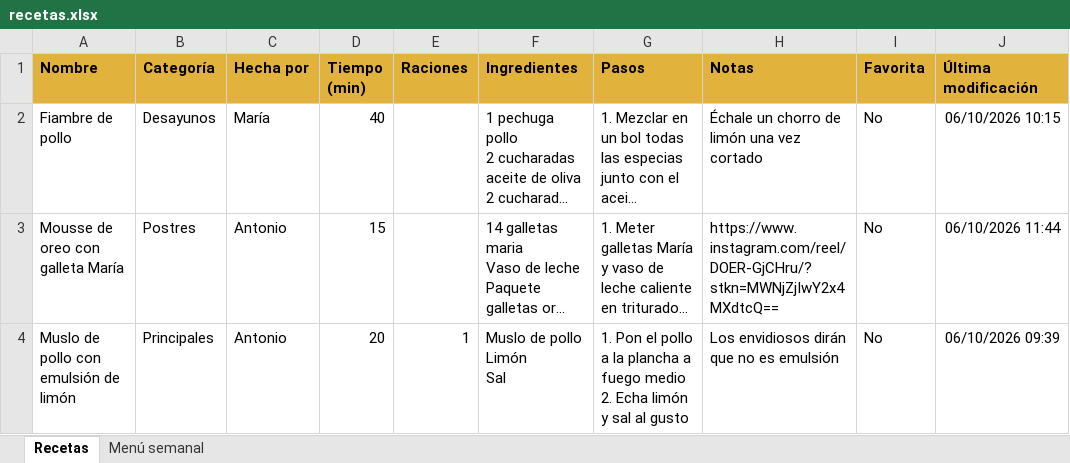
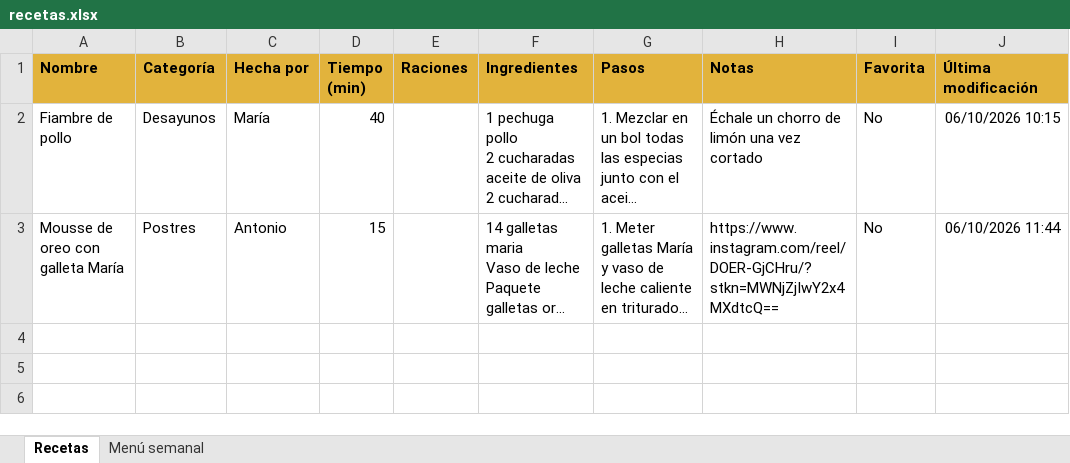
Before and after one commit to antoniogarfer12/Recetario-nova-pelosa, an Excel workbook: recetas.xlsx, sheet Recetas, drawn as a sheet; long unchanged cells end in …; values as stored, in another font and other column widths than the file's, no borders; ↵ is a line break in a cell; the diff names each change by its address in the sheet, - before the commit and + after, or states it on an @@ line.

```diff
--- a/recetas.xlsx (sheet Recetas)
+++ b/recetas.xlsx (sheet Recetas)
-row 4: Muslo de pollo con emulsión de limón | Principales | Antonio | 20 | 1 | Muslo de pollo ↵ Limón ↵ Sal | 1. Pon el pollo a la plancha a fuego medio ↵ 2. Echa limón y sal al gusto | Los envidiosos dirán que no es emulsión | No | 06/10/2026 09:39
```
